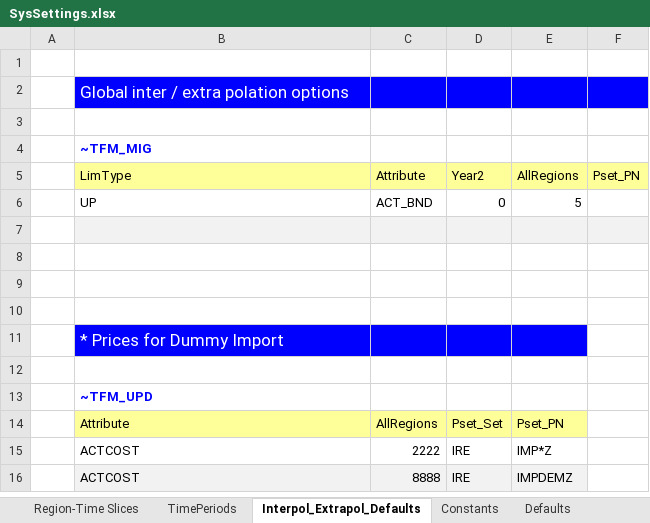
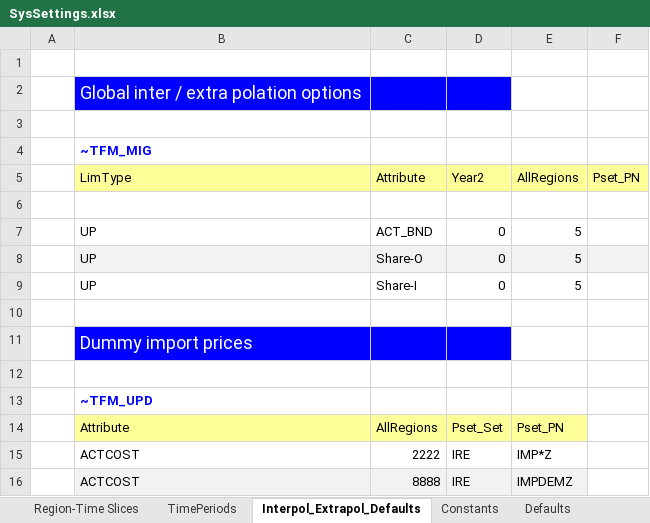
Before and after one commit to makracz/Vedaonline, an Excel workbook: SysSettings.xlsx, sheet Interpol_Extrapol_Defaults, drawn as a sheet; values as stored, in another font and other column widths than the file's, no borders; removed rows and columns are numbered as before the commit, all else as after; the diff names each change by its address in the sheet, - before the commit and + after, or states it on an @@ line.

```diff
--- a/SysSettings.xlsx (sheet Interpol_Extrapol_Defaults)
+++ b/SysSettings.xlsx (sheet Interpol_Extrapol_Defaults)
@@ B2 text size: larger @@
-E2:F2 fill: #0000FF
+E2:F2 fill: none
+row 6: (empty)
+row 8:  | UP | Share-O | 0 | 5
+row 9:  | UP | Share-I | 0 | 5
-B10:F10 fill: #F2F2F2
+B10:F10 fill: none
-row 8: (empty)
-row 9: (empty)
-row 10: (empty)
-B11: * Prices for Dummy Import
+B11: Dummy import prices
@@ B11 text size: larger @@
-E11 fill: #0000FF
+E11 fill: none
```
Also changed, not shown: sheet Region-Time Slices, sheet Constants, sheet TimePeriods, sheet Defaults, 1 other file.
